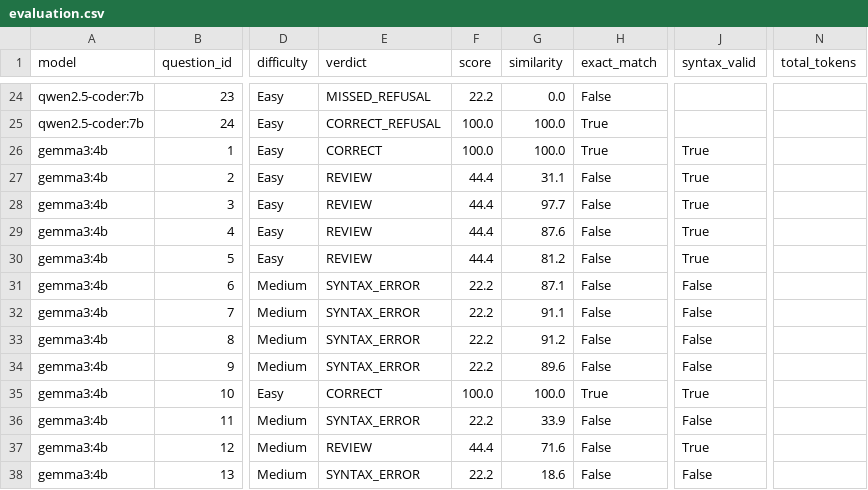
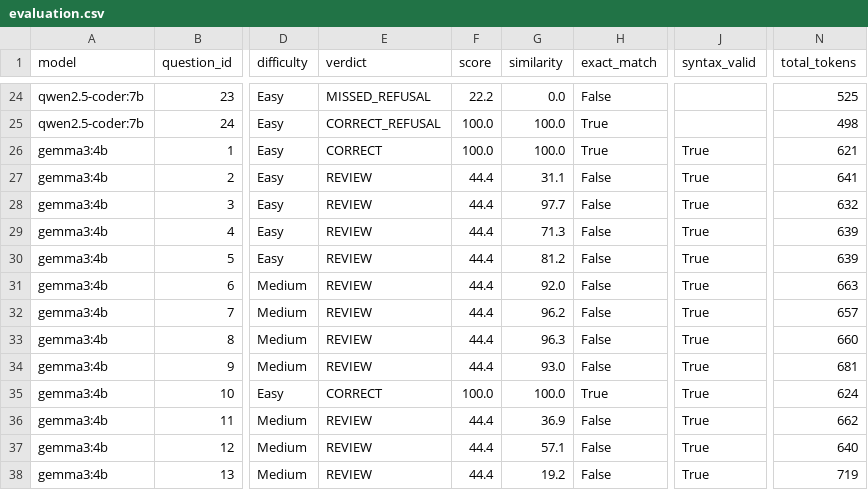
Before and after one commit to SamuelAdel/local-LLM, a CSV file: results/evaluation.csv, drawn as a sheet; only a part is shown, gaps mark what is left out; the diff covers the shown part only; the diff names each change by its address in the sheet, - before the commit and + after, or states it on an @@ line.

```diff
--- a/results/evaluation.csv
+++ b/results/evaluation.csv
-N24 (total_tokens): (empty)
+N24 (total_tokens): 525
-N25 (total_tokens): (empty)
+N25 (total_tokens): 498
-N26 (total_tokens): (empty)
+N26 (total_tokens): 621
-N27 (total_tokens): (empty)
+N27 (total_tokens): 641
-N28 (total_tokens): (empty)
+N28 (total_tokens): 632
-G29 (similarity): 87.6
+G29 (similarity): 71.3
-N29:N30 (total_tokens): (empty)
+N29:N30 (total_tokens): 639
-E31:E34 (verdict): SYNTAX_ERROR
+E31:E34 (verdict): REVIEW
-F31:F34 (score): 22.2
+F31:F34 (score): 44.4
-G31 (similarity): 87.1
+G31 (similarity): 92.0
-J31:J34 (syntax_valid): False
+J31:J34 (syntax_valid): True
-N31 (total_tokens): (empty)
+N31 (total_tokens): 663
-G32 (similarity): 91.1
+G32 (similarity): 96.2
-N32 (total_tokens): (empty)
+N32 (total_tokens): 657
-G33 (similarity): 91.2
+G33 (similarity): 96.3
-N33 (total_tokens): (empty)
+N33 (total_tokens): 660
-G34 (similarity): 89.6
+G34 (similarity): 93.0
-N34 (total_tokens): (empty)
+N34 (total_tokens): 681
-N35 (total_tokens): (empty)
+N35 (total_tokens): 624
-E36 (verdict): SYNTAX_ERROR
+E36 (verdict): REVIEW
-F36 (score): 22.2
+F36 (score): 44.4
-G36 (similarity): 33.9
+G36 (similarity): 36.9
-J36 (syntax_valid): False
+J36 (syntax_valid): True
-N36 (total_tokens): (empty)
+N36 (total_tokens): 662
-G37 (similarity): 71.6
+G37 (similarity): 57.1
-N37 (total_tokens): (empty)
+N37 (total_tokens): 640
-E38 (verdict): SYNTAX_ERROR
+E38 (verdict): REVIEW
-F38 (score): 22.2
+F38 (score): 44.4
-G38 (similarity): 18.6
+G38 (similarity): 19.2
-J38 (syntax_valid): False
+J38 (syntax_valid): True
-N38 (total_tokens): (empty)
+N38 (total_tokens): 719
```
Also changed, not shown: 90 edited cells elsewhere in this file, 58 other files.
